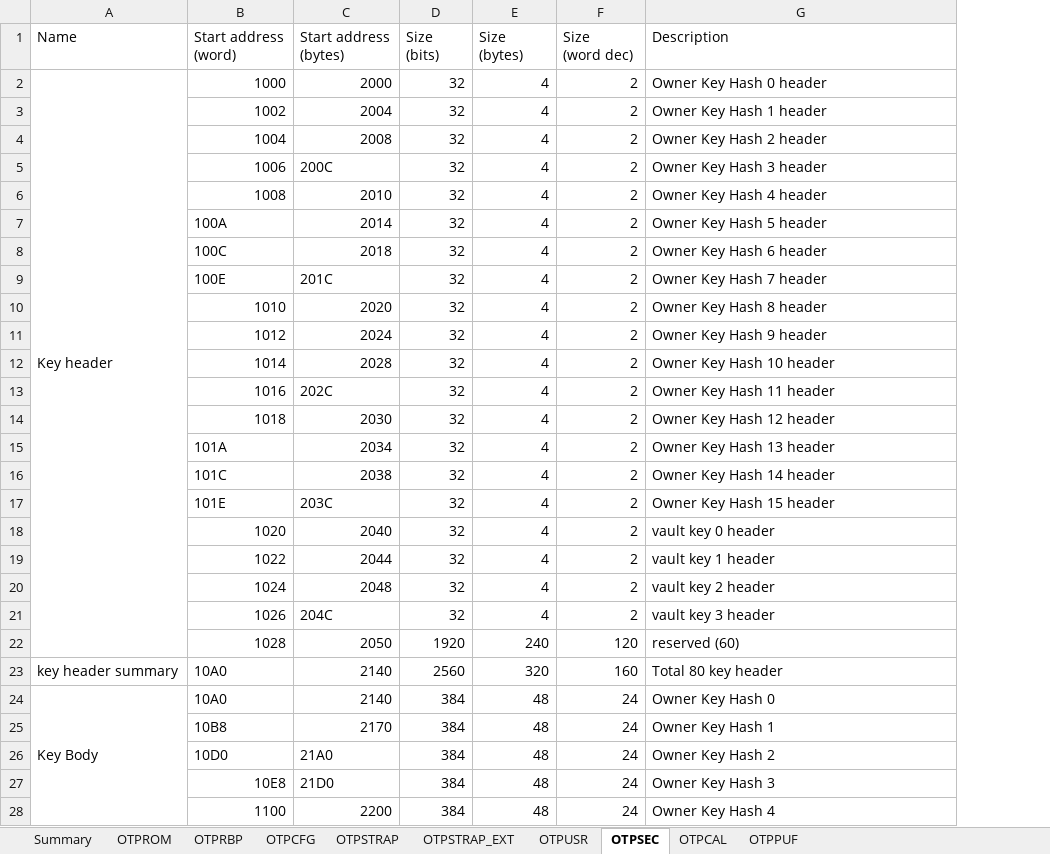
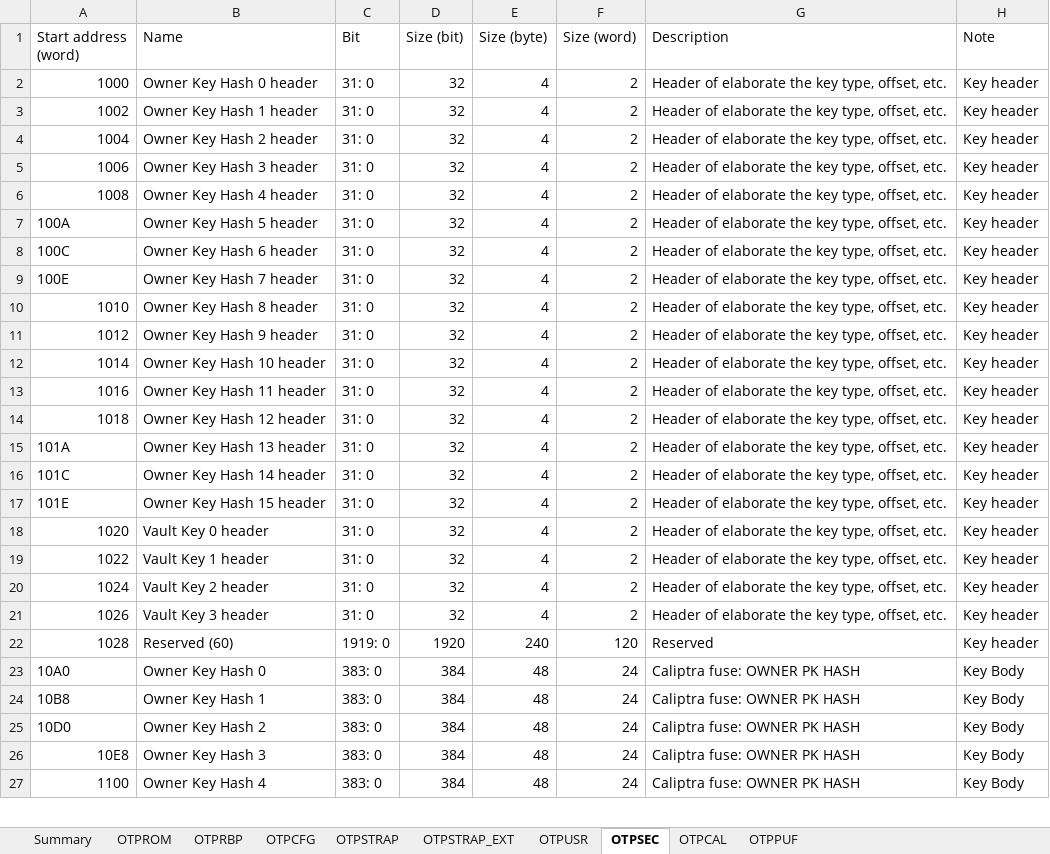
Before and after one commit to AspeedTech-BMC/socsec, an Excel workbook: tools/memory_map/AST2700A2_OTP_memory_map.xlsx, sheet OTPSEC, drawn as a sheet; only a part is shown; values as stored, in another font and other column widths than the file's, no cell formats; removed rows and columns are numbered as before the commit, all else as after; ↵ is a line break in a cell; the diff covers the shown part only; the diff names each change by its address in the sheet, - before the commit and + after, or states it on an @@ line.

```diff
--- a/tools/memory_map/AST2700A2_OTP_memory_map.xlsx (sheet OTPSEC)
+++ b/tools/memory_map/AST2700A2_OTP_memory_map.xlsx (sheet OTPSEC)
-column A (Name), row 2: Key header; row 24: Key Body
-column C (Start address (bytes)), rows 2-22: 2000 | 2004 | 2008 | 200C | 2010 | 2014 | 2018 | 201C | 2020 | 2024 | 2028 | 202C | 2030 | 2034 | 2038 | 203C | 2040 | 2044 | 2048 | 204C | 2050; rows 24-28: 2140 | 2170 | 21A0 | 21D0 | 2200
+column B (Name), rows 2-27: Owner Key Hash 0 header | Owner Key Hash 1 header | Owner Key Hash 2 header | Owner Key Hash 3 header | Owner Key Hash 4 header | Owner Key Hash 5 header | Owner Key Hash 6 header | Owner Key Hash 7 header | Owner Key Hash 8 header | Owner Key Hash 9 header | Owner Key Hash 10 header | Owner Key Hash 11 header | Owner Key Hash 12 header | Owner Key Hash 13 header | Owner Key Hash 14 header | Owner Key Hash 15 header | Vault Key 0 header | Vault Key 1 header | Vault Key 2 header | Vault Key 3 header | Reserved (60) | Owner Key Hash 0 | Owner Key Hash 1 | Owner Key Hash 2 | Owner Key Hash 3 | Owner Key Hash 4
+column C (Bit), rows 2-27: 31: 0 | 31: 0 | 31: 0 | 31: 0 | 31: 0 | 31: 0 | 31: 0 | 31: 0 | 31: 0 | 31: 0 | 31: 0 | 31: 0 | 31: 0 | 31: 0 | 31: 0 | 31: 0 | 31: 0 | 31: 0 | 31: 0 | 31: 0 | 1919: 0 | 383: 0 | 383: 0 | 383: 0 | 383: 0 | 383: 0
+column H (Note), rows 2-27: Key header | Key header | Key header | Key header | Key header | Key header | Key header | Key header | Key header | Key header | Key header | Key header | Key header | Key header | Key header | Key header | Key header | Key header | Key header | Key header | Key header | Key Body | Key Body | Key Body | Key Body | Key Body
-A1: Start address ↵ (word)
+A1: Start address (word)
-D1: Size ↵ (bits)
+D1: Size (bit)
-E1: Size ↵ (bytes)
+E1: Size (byte)
-F1: Size ↵ (word dec)
+F1: Size (word)
-G2 (Description): Owner Key Hash 0 header
+G2 (Description): Header of elaborate the key type, offset, etc.
-G3 (Description): Owner Key Hash 1 header
+G3 (Description): Header of elaborate the key type, offset, etc.
-G4 (Description): Owner Key Hash 2 header
+G4 (Description): Header of elaborate the key type, offset, etc.
-G5 (Description): Owner Key Hash 3 header
+G5 (Description): Header of elaborate the key type, offset, etc.
-G6 (Description): Owner Key Hash 4 header
+G6 (Description): Header of elaborate the key type, offset, etc.
-G7 (Description): Owner Key Hash 5 header
+G7 (Description): Header of elaborate the key type, offset, etc.
-G8 (Description): Owner Key Hash 6 header
+G8 (Description): Header of elaborate the key type, offset, etc.
-G9 (Description): Owner Key Hash 7 header
+G9 (Description): Header of elaborate the key type, offset, etc.
-G10 (Description): Owner Key Hash 8 header
+G10 (Description): Header of elaborate the key type, offset, etc.
-G11 (Description): Owner Key Hash 9 header
+G11 (Description): Header of elaborate the key type, offset, etc.
-G12 (Description): Owner Key Hash 10 header
+G12 (Description): Header of elaborate the key type, offset, etc.
-G13 (Description): Owner Key Hash 11 header
+G13 (Description): Header of elaborate the key type, offset, etc.
-G14 (Description): Owner Key Hash 12 header
+G14 (Description): Header of elaborate the key type, offset, etc.
-G15 (Description): Owner Key Hash 13 header
+G15 (Description): Header of elaborate the key type, offset, etc.
-G16 (Description): Owner Key Hash 14 header
+G16 (Description): Header of elaborate the key type, offset, etc.
-G17 (Description): Owner Key Hash 15 header
+G17 (Description): Header of elaborate the key type, offset, etc.
-G18 (Description): vault key 0 header
+G18 (Description): Header of elaborate the key type, offset, etc.
-G19 (Description): vault key 1 header
+G19 (Description): Header of elaborate the key type, offset, etc.
-G20 (Description): vault key 2 header
+G20 (Description): Header of elaborate the key type, offset, etc.
-G21 (Description): vault key 3 header
+G21 (Description): Header of elaborate the key type, offset, etc.
-G22 (Description): reserved (60)
+G22 (Description): Reserved
-row 23: key header summary | 10A0 | 2140 | 2560 | 320 | 160 | Total 80 key header
-G23 (Description): Owner Key Hash 0
+G23 (Description): Caliptra fuse: OWNER PK HASH
-G24 (Description): Owner Key Hash 1
+G24 (Description): Caliptra fuse: OWNER PK HASH
-G25 (Description): Owner Key Hash 2
+G25 (Description): Caliptra fuse: OWNER PK HASH
-G26 (Description): Owner Key Hash 3
+G26 (Description): Caliptra fuse: OWNER PK HASH
-G27 (Description): Owner Key Hash 4
+G27 (Description): Caliptra fuse: OWNER PK HASH
```
Also changed, not shown: 4 removed rows and 17 edited cells elsewhere in this sheet, sheet OTPCFG, sheet OTPSTRAP_EXT, sheet OTPSTRAP, sheet Summary, sheet OTPRBP, sheet OTPPUF, 3 more sheets, cell formats, formulas that keep their value, hidden cells, charts or pictures, 5 other files.
